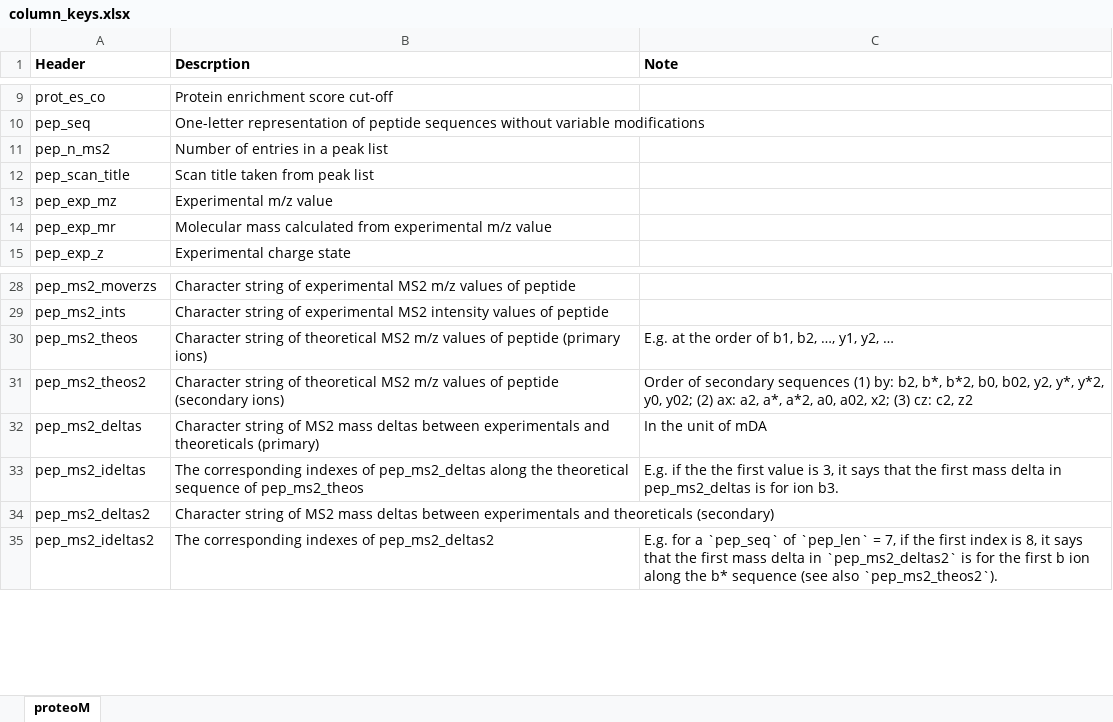
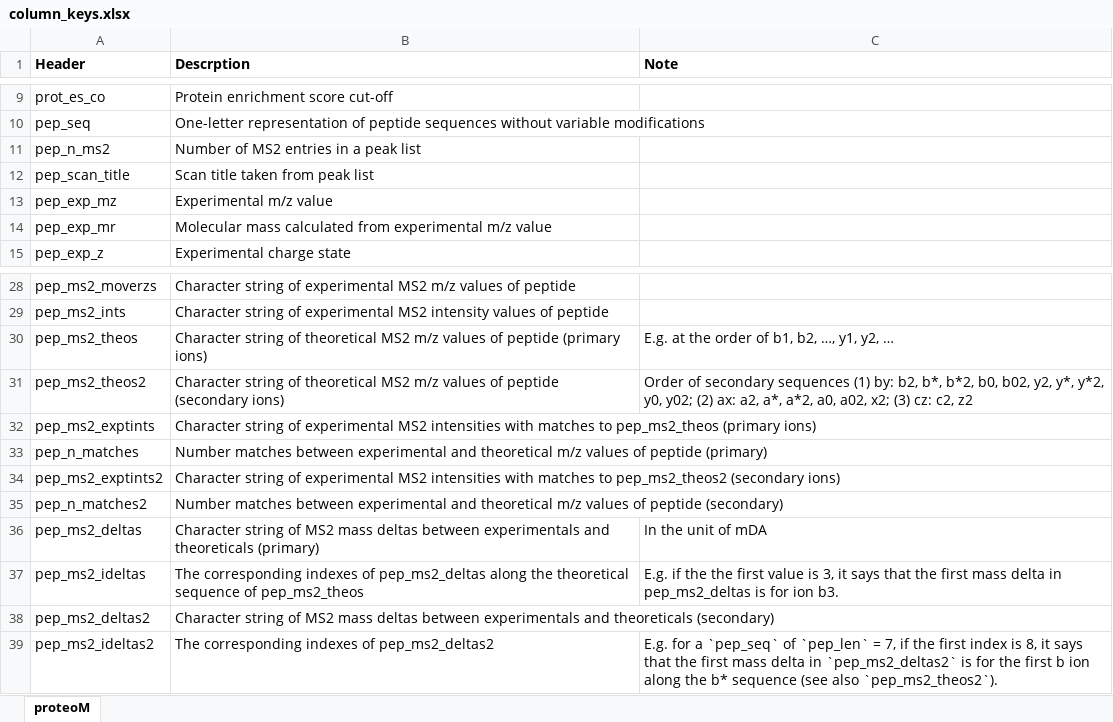
Before and after one commit to qzhang503/mzion, an Excel workbook: inst/extdata/column_keys.xlsx, sheet proteoM, drawn as a sheet; only a part is shown, gaps mark what is left out; values as stored, in another font and other column widths than the file's, no borders; the diff names each change by its address in the sheet, - before the commit and + after, or states it on an @@ line.

```diff
--- a/inst/extdata/column_keys.xlsx (sheet proteoM)
+++ b/inst/extdata/column_keys.xlsx (sheet proteoM)
-B11 (Descrption): Number of entries in a peak list
+B11 (Descrption): Number of MS2 entries in a peak list
+row 32: pep_ms2_exptints | Character string of experimental MS2 intensities with matches to pep_ms2_theos (primary ions)
+row 33: pep_n_matches | Number matches between experimental and theoretical m/z values of peptide (primary)
+row 34: pep_ms2_exptints2 | Character string of experimental MS2 intensities with matches to pep_ms2_theos2 (secondary ions)
+row 35: pep_n_matches2 | Number matches between experimental and theoretical m/z values of peptide (secondary)
```
Also changed, not shown: 18 other files.
